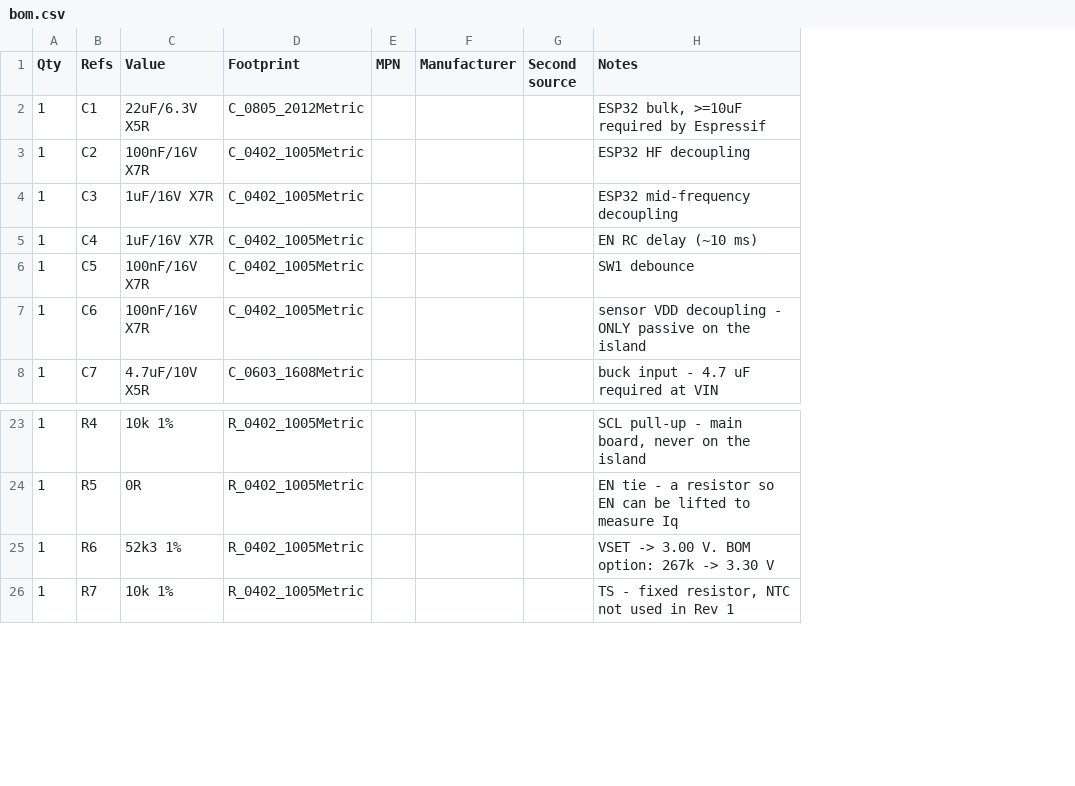
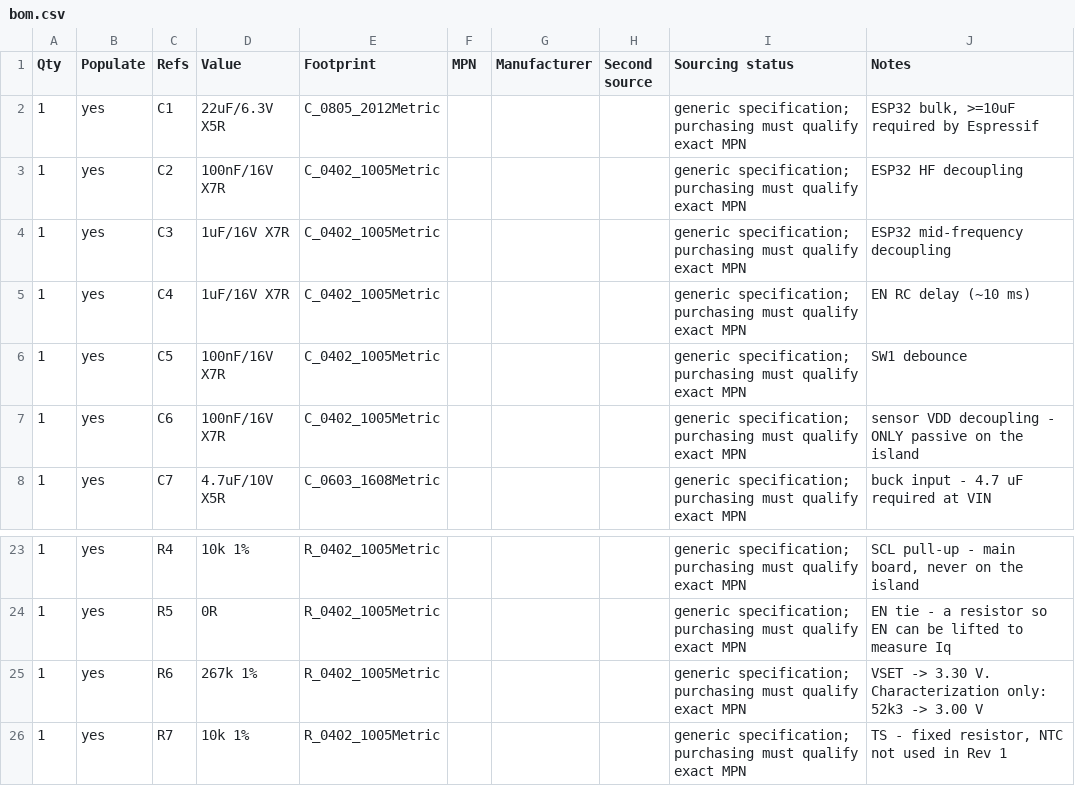
Before and after one commit to marcelpetrick/sensorly-unhinged, a CSV file: hardware/outputs/bom.csv, drawn as a sheet; only a part is shown, gaps mark what is left out; addresses are those after the commit; the diff names each change by its address in the sheet, - before the commit and + after, or states it on an @@ line.

```diff
--- a/hardware/outputs/bom.csv
+++ b/hardware/outputs/bom.csv
+column B (Populate), rows 2-8: all yes; rows 23-26: all yes
+column I (Sourcing status), rows 2-8: all generic specification; purchasing must qualify exact MPN; rows 23-26: all generic specification; purchasing must qualify exact MPN
-D25 (Value): 52k3 1%
+D25 (Value): 267k 1%
-J25 (Notes): VSET -> 3.00 V. BOM option: 267k -> 3.30 V
+J25 (Notes): VSET -> 3.30 V. Characterization only: 52k3 -> 3.00 V
```
Also changed, not shown: 12 other files.
